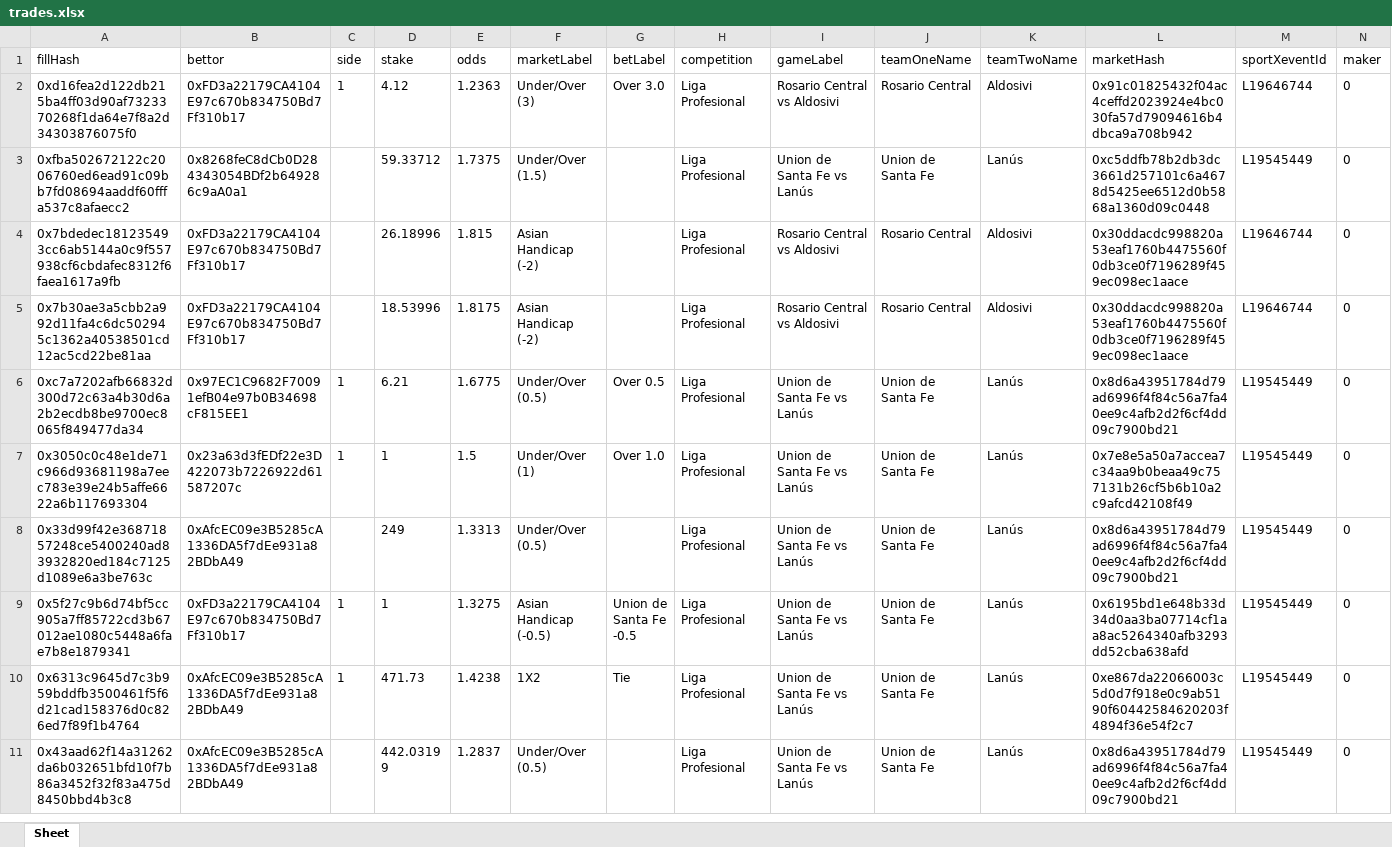
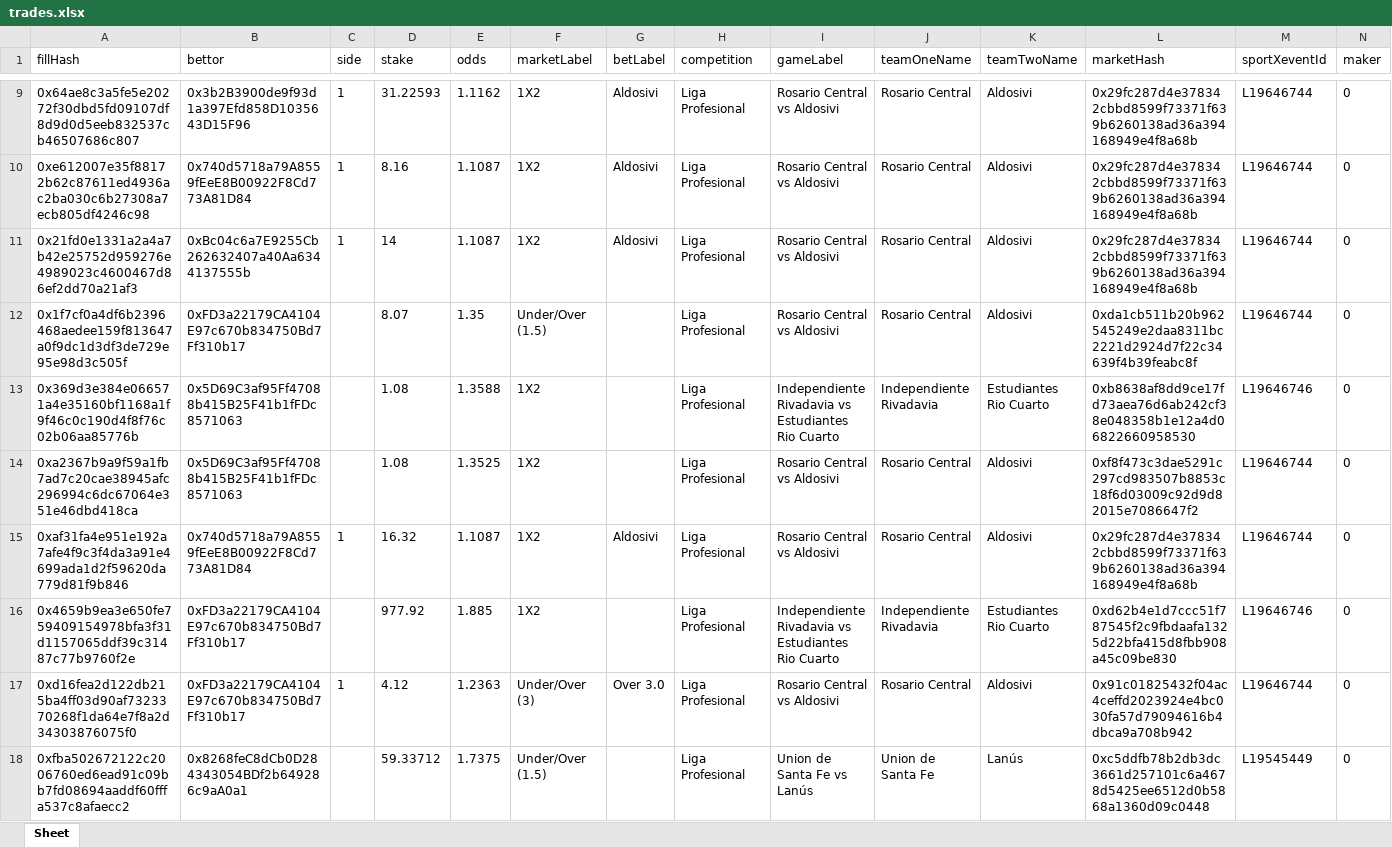
Before and after one commit to aimidas1/transactions_sxbet, an Excel workbook: data/sxbet/ligas/Liga Profesional/trades.xlsx, sheet Sheet, drawn as a sheet; only a part is shown, gaps mark what is left out; the shorter side is filled out with more unchanged rows; values as stored, in another font and other column widths than the file's, no borders; rows hold the shown columns only; the diff covers the shown part only; the diff names each change by its address in the sheet, - before the commit and + after, or states it on an @@ line.

Commit message:
Update soccer trades 2026-08-07 06:03:10 UTC

```diff
--- a/data/sxbet/ligas/Liga Profesional/trades.xlsx (sheet Sheet)
+++ b/data/sxbet/ligas/Liga Profesional/trades.xlsx (sheet Sheet)
+row 9: 0x64ae8c3a5fe5e20272f30dbd5fd09107df8d9d0d5eeb832537cb46507686c807 | 0x3b2B3900de9f93d1a397Efd858D1035643D15F96 | 1 | 31.22593 | 1.1162 | 1X2 | Aldosivi | Liga Profesional | Rosario Central vs Aldosivi | Rosario Central | Aldosivi | 0x29fc287d4e378342cbbd8599f73371f639b6260138ad36a394168949e4f8a68b | L19646744 | 0
+row 10: 0xe612007e35f88172b62c87611ed4936ac2ba030c6b27308a7ecb805df4246c98 | 0x740d5718a79A8559fEeE8B00922F8Cd773A81D84 | 1 | 8.16 | 1.1087 | 1X2 | Aldosivi | Liga Profesional | Rosario Central vs Aldosivi | Rosario Central | Aldosivi | 0x29fc287d4e378342cbbd8599f73371f639b6260138ad36a394168949e4f8a68b | L19646744 | 0
+row 11: 0x21fd0e1331a2a4a7b42e25752d959276e4989023c4600467d86ef2dd70a21af3 | 0xBc04c6a7E9255Cb262632407a40Aa6344137555b | 1 | 14 | 1.1087 | 1X2 | Aldosivi | Liga Profesional | Rosario Central vs Aldosivi | Rosario Central | Aldosivi | 0x29fc287d4e378342cbbd8599f73371f639b6260138ad36a394168949e4f8a68b | L19646744 | 0
+row 12: 0x1f7cf0a4df6b2396468aedee159f813647a0f9dc1d3df3de729e95e98d3c505f | 0xFD3a22179CA4104E97c670b834750Bd7Ff310b17 |  | 8.07 | 1.35 | Under/Over (1.5) |  | Liga Profesional | Rosario Central vs Aldosivi | Rosario Central | Aldosivi | 0xda1cb511b20b962545249e2daa8311bc2221d2924d7f22c34639f4b39feabc8f | L19646744 | 0
+row 13: 0x369d3e384e066571a4e35160bf1168a1f9f46c0c190d4f8f76c02b06aa85776b | 0x5D69C3af95Ff47088b415B25F41b1fFDc8571063 |  | 1.08 | 1.3588 | 1X2 |  | Liga Profesional | Independiente Rivadavia vs Estudiantes Rio Cuarto | Independiente Rivadavia | Estudiantes Rio Cuarto | 0xb8638af8dd9ce17fd73aea76d6ab242cf38e048358b1e12a4d06822660958530 | L19646746 | 0
+row 14: 0xa2367b9a9f59a1fb7ad7c20cae38945afc296994c6dc67064e351e46dbd418ca | 0x5D69C3af95Ff47088b415B25F41b1fFDc8571063 |  | 1.08 | 1.3525 | 1X2 |  | Liga Profesional | Rosario Central vs Aldosivi | Rosario Central | Aldosivi | 0xf8f473c3dae5291c297cd983507b8853c18f6d03009c92d9d82015e7086647f2 | L19646744 | 0
+row 15: 0xaf31fa4e951e192a7afe4f9c3f4da3a91e4699ada1d2f59620da779d81f9b846 | 0x740d5718a79A8559fEeE8B00922F8Cd773A81D84 | 1 | 16.32 | 1.1087 | 1X2 | Aldosivi | Liga Profesional | Rosario Central vs Aldosivi | Rosario Central | Aldosivi | 0x29fc287d4e378342cbbd8599f73371f639b6260138ad36a394168949e4f8a68b | L19646744 | 0
+row 16: 0x4659b9ea3e650fe759409154978bfa3f31d1157065ddf39c31487c77b9760f2e | 0xFD3a22179CA4104E97c670b834750Bd7Ff310b17 |  | 977.92 | 1.885 | 1X2 |  | Liga Profesional | Independiente Rivadavia vs Estudiantes Rio Cuarto | Independiente Rivadavia | Estudiantes Rio Cuarto | 0xd62b4e1d7ccc51f787545f2c9fbdaafa1325d22bfa415d8fbb908a45c09be830 | L19646746 | 0
```
Also changed, not shown: 7 added rows elsewhere in this sheet, data/sxbet/ligas/EFL Cup/trades.xlsx, data/sxbet/ligas/K1-League/trades.xlsx, 27 other files.
